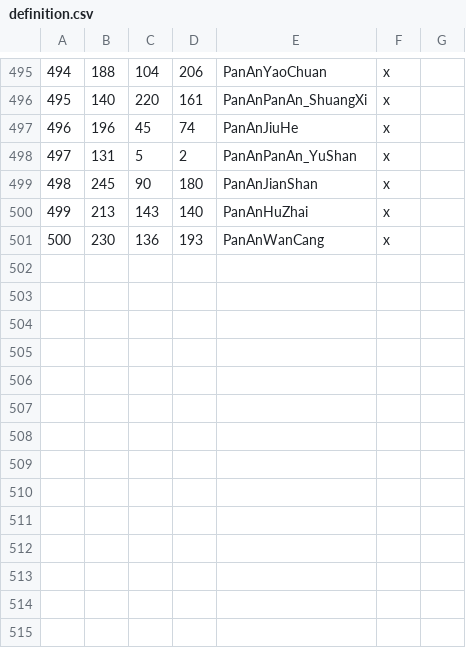
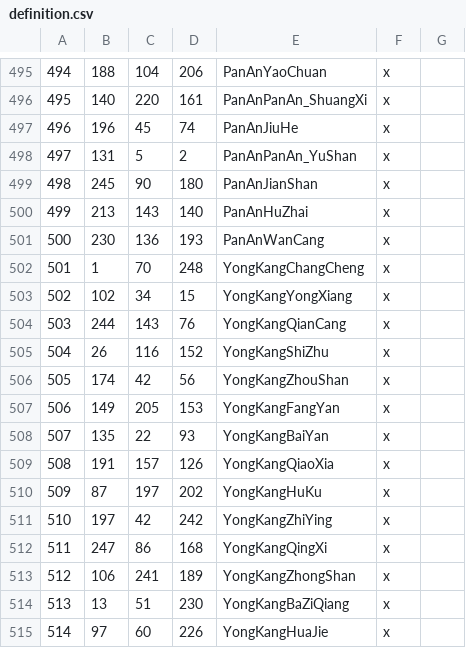
Before and after one commit to zhangbaolian/Begonia-Leaves, a CSV file: map_data/definition.csv, drawn as a sheet; only a part is shown, gaps mark what is left out.

```diff
--- a/map_data/definition.csv
+++ b/map_data/definition.csv
@@ -501 +501,15 @@
 500;230;136;193;PanAnWanCang;x;
+501;1;70;248;YongKangChangCheng;x;
+502;102;34;15;YongKangYongXiang;x;
+503;244;143;76;YongKangQianCang;x;
+504;26;116;152;YongKangShiZhu;x;
+505;174;42;56;YongKangZhouShan;x;
+506;149;205;153;YongKangFangYan;x;
+507;135;22;93;YongKangBaiYan;x;
+508;191;157;126;YongKangQiaoXia;x;
+509;87;197;202;YongKangHuKu;x;
+510;197;42;242;YongKangZhiYing;x;
+511;247;86;168;YongKangQingXi;x;
+512;106;241;189;YongKangZhongShan;x;
+513;13;51;230;YongKangBaZiQiang;x;
+514;97;60;226;YongKangHuaJie;x;
```
Also changed, not shown: 3 other files.
